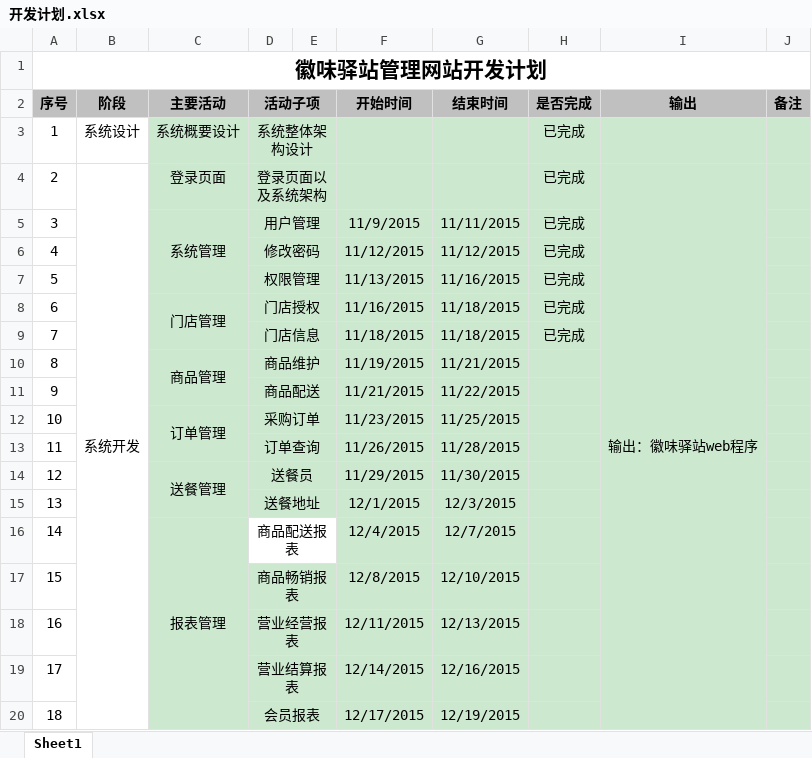
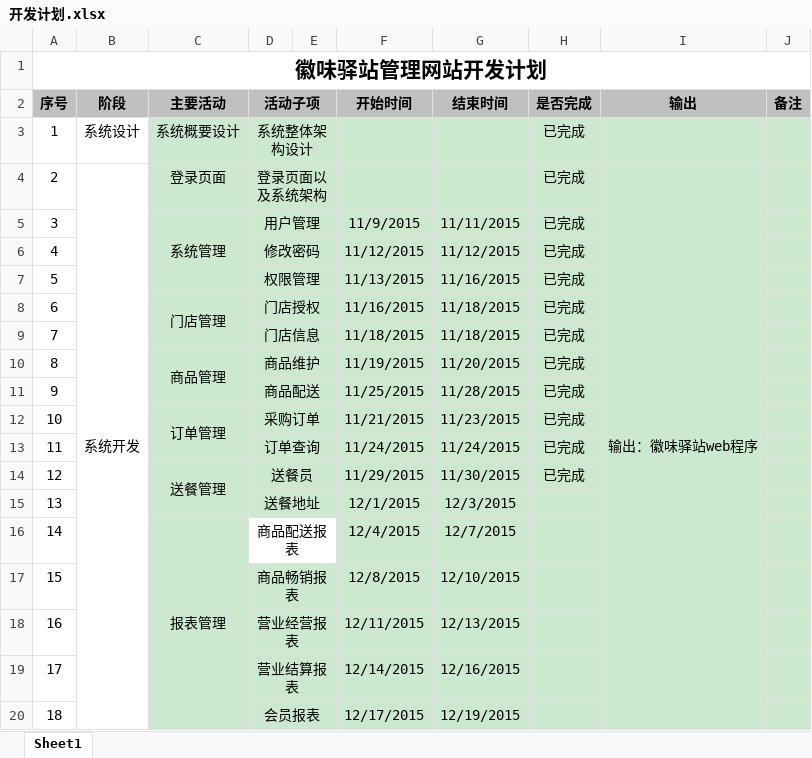
Before and after one commit to tom6886/HWYZ.Web, an Excel workbook: 文档/开发计划.xlsx, sheet Sheet1, drawn as a sheet; values as stored, in another font and other column widths than the file's, no borders; the diff names each change by its address in the sheet, - before the commit and + after, or states it on an @@ line.

```diff
--- a/文档/开发计划.xlsx (sheet Sheet1)
+++ b/文档/开发计划.xlsx (sheet Sheet1)
-G10 (结束时间): 11/21/2015
+G10 (结束时间): 11/20/2015
-H10:H14 (是否完成): (empty)
+H10:H14 (是否完成): 已完成
-F11 (开始时间): 11/21/2015
+F11 (开始时间): 11/25/2015
-G11 (结束时间): 11/22/2015
+G11 (结束时间): 11/28/2015
-F12 (开始时间): 11/23/2015
+F12 (开始时间): 11/21/2015
-G12 (结束时间): 11/25/2015
+G12 (结束时间): 11/23/2015
-F13 (开始时间): 11/26/2015
+F13 (开始时间): 11/24/2015
-G13 (结束时间): 11/28/2015
+G13 (结束时间): 11/24/2015
```
Also changed, not shown: 11 other files.
